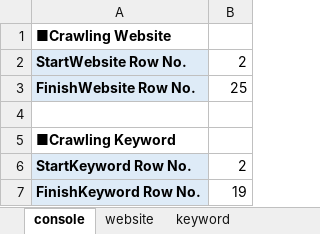
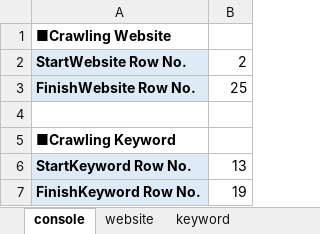
Before and after one commit to ACSVN/A_Project_For_2020, an Excel workbook: input.xlsx, sheet console, drawn as a sheet; values as stored, in another font and other column widths than the file's, no borders; the diff names each change by its address in the sheet, - before the commit and + after, or states it on an @@ line.

```diff
--- a/input.xlsx (sheet console)
+++ b/input.xlsx (sheet console)
-B6: 2
+B6: 13
```
Also changed, not shown: sheet website.
